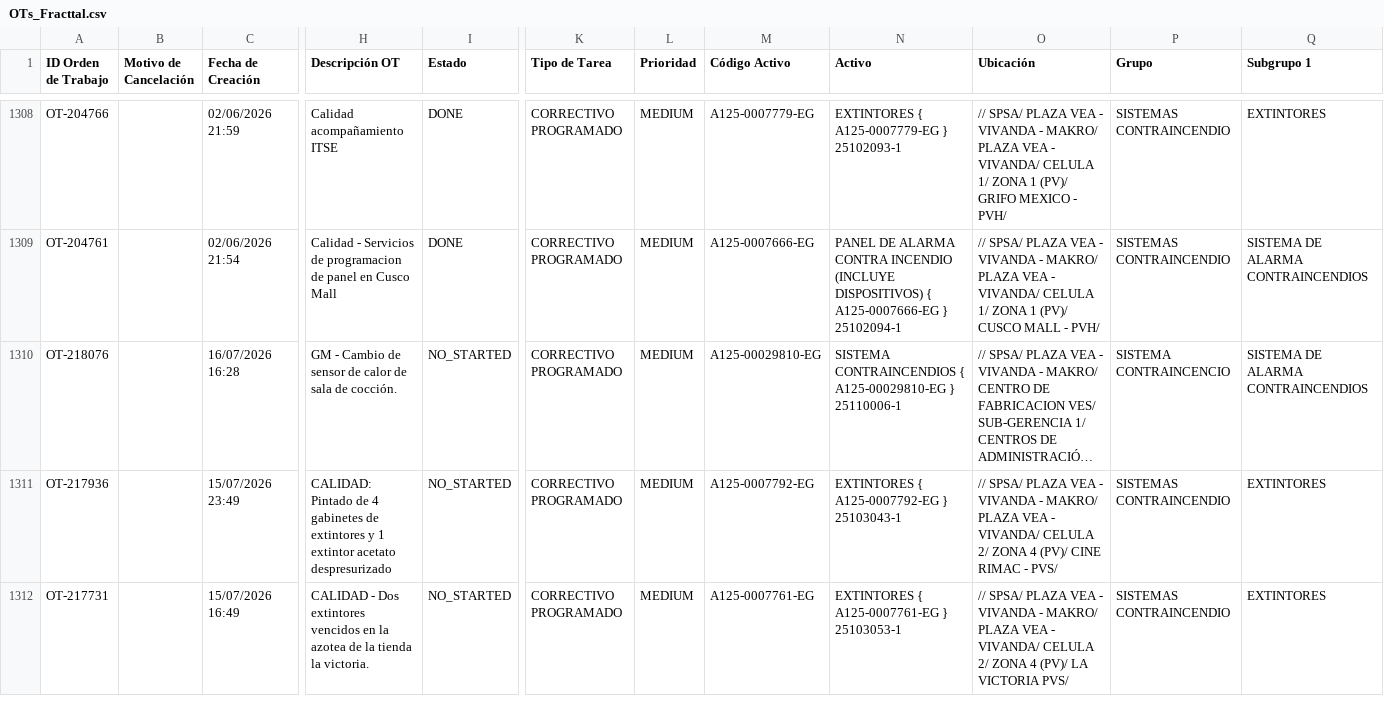
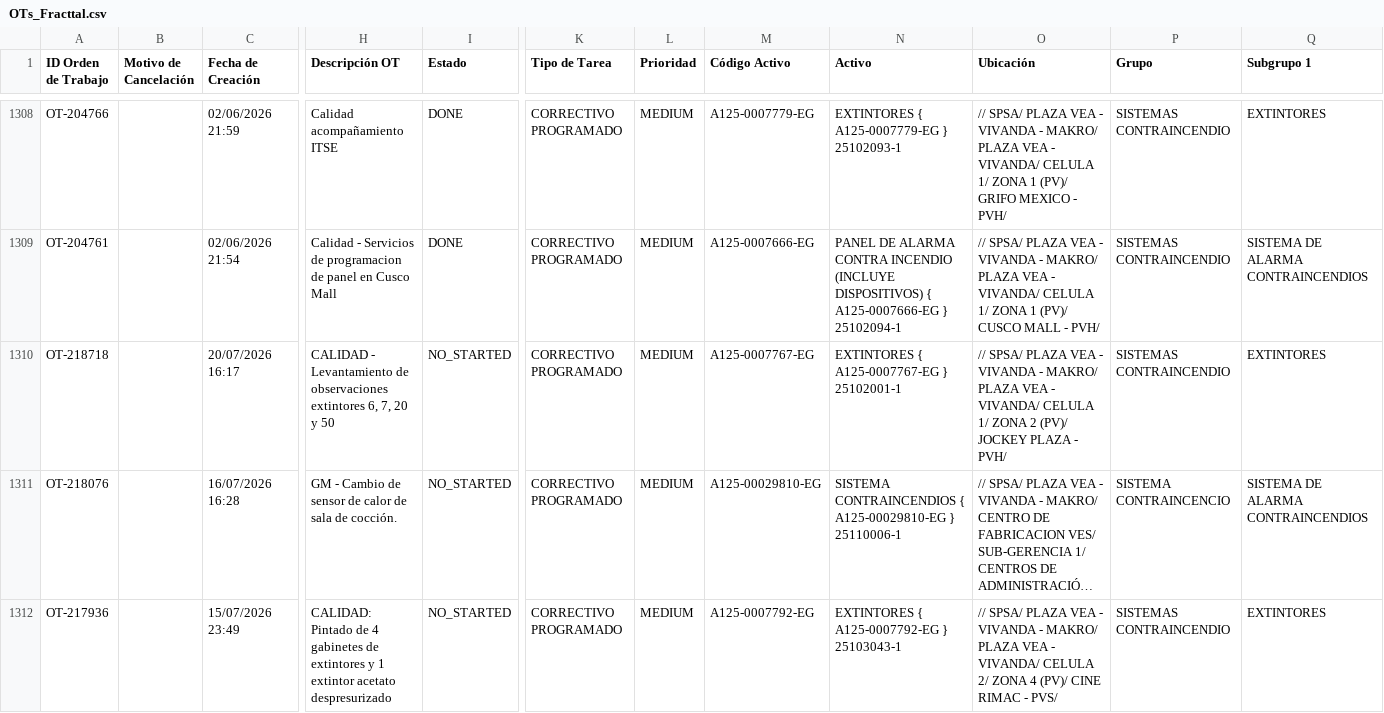
Before and after one commit to Andres-St1/fracttal-ots, a CSV file: OTs_Fracttal.csv, drawn as a sheet; only a part is shown, gaps mark what is left out; the shorter side is filled out with more unchanged rows; long unchanged cells end in …; rows hold the shown columns only; the diff names each change by its address in the sheet, - before the commit and + after, or states it on an @@ line.

```diff
--- a/OTs_Fracttal.csv
+++ b/OTs_Fracttal.csv
+row 1310: OT-218718 |  | 20/07/2026 16:17 | CALIDAD - Levantamiento de observaciones extintores 6, 7, 20 y 50 | NO_STARTED | CORRECTIVO PROGRAMADO | MEDIUM | A125-0007767-EG | EXTINTORES { A125-0007767-EG } 25102001-1 | // SPSA/ PLAZA VEA - VIVANDA - MAKRO/ PLAZA VEA - VIVANDA/ CELULA 1/ ZONA 2 (PV)/ JOCKEY PLAZA - PVH/ | SISTEMAS CONTRAINCENDIO | EXTINTORES
```
